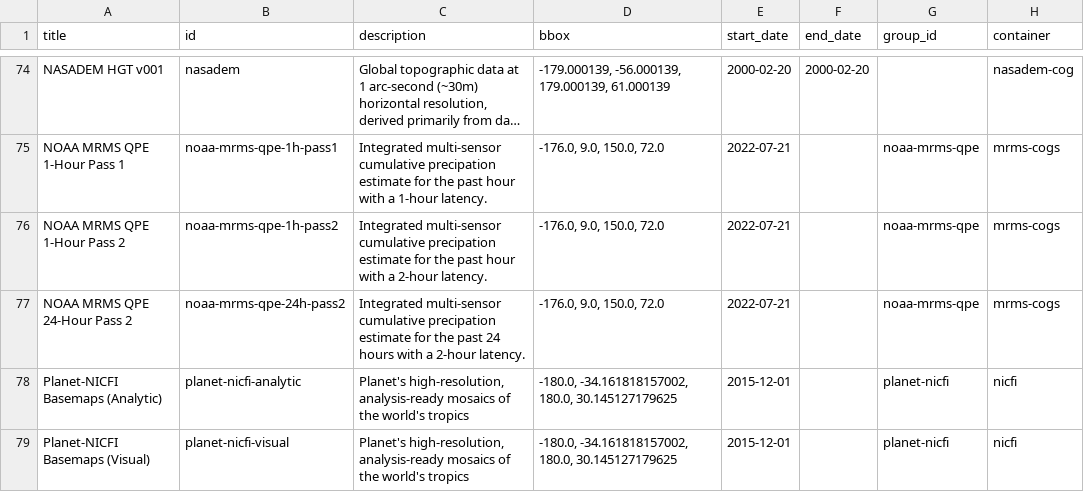
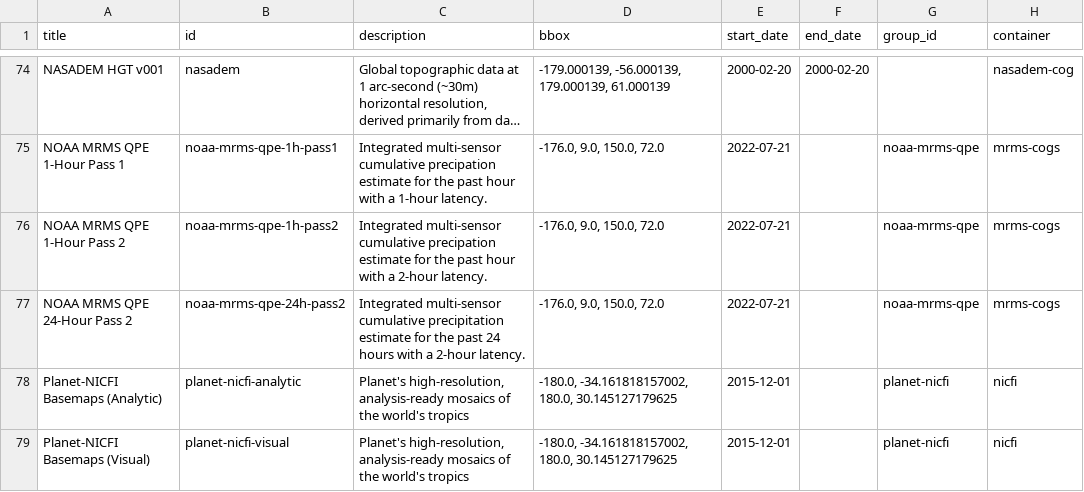
Before and after one commit to giswqs/Planetary-Computer-Catalog, a TSV file: pc_catalog.tsv, drawn as a sheet; only a part is shown, gaps mark what is left out; long unchanged cells end in …; the diff names each change by its address in the sheet, - before the commit and + after, or states it on an @@ line.

```diff
--- a/pc_catalog.tsv
+++ b/pc_catalog.tsv
-C77 (description): …multi-sensor cumulative precipation estimate for…
+C77 (description): …multi-sensor cumulative precipitation estimate for…
```
Also changed, not shown: 2 other files.
